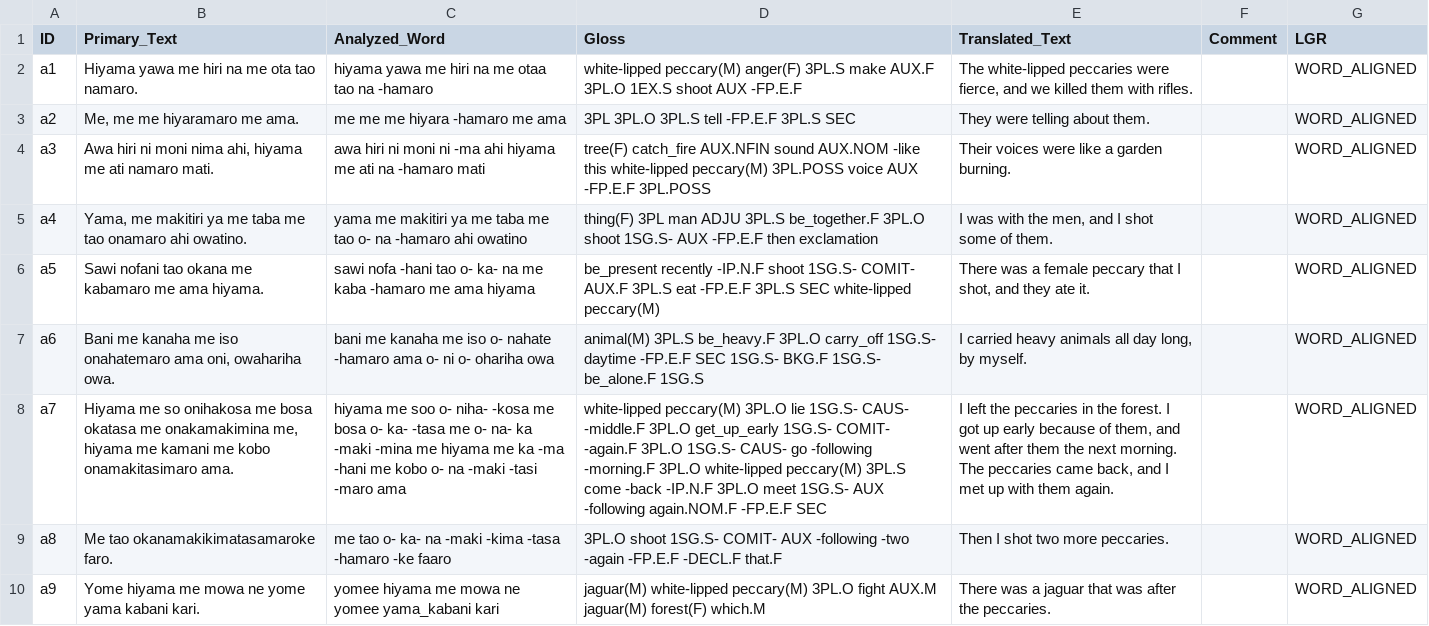
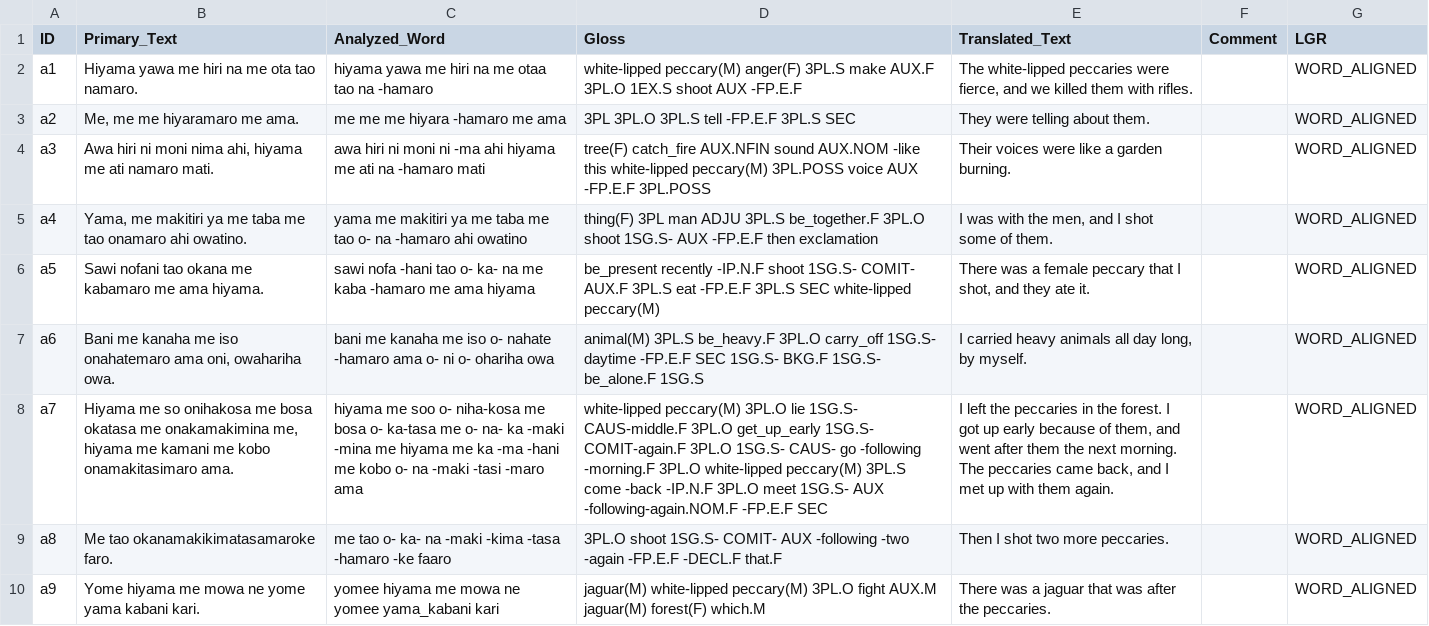
Before and after one commit to OpenTextCollections/jama1261a, a CSV file: 20_White_lipped_Peccaries_and_a_Jaguar.csv, drawn as a sheet; only a part is shown; the diff names each change by its address in the sheet, - before the commit and + after, or states it on an @@ line.

```diff
--- a/20_White_lipped_Peccaries_and_a_Jaguar.csv
+++ b/20_White_lipped_Peccaries_and_a_Jaguar.csv
-C8 (Analyzed_Word): …soo o- niha- -kosa me bosa o- ka- -tasa me o-…
+C8 (Analyzed_Word): …soo o- niha-kosa me bosa o- ka-tasa me o-…
-D8 (Gloss): …lie 1SG.S- CAUS- -middle.F 3PL.O get_up_early 1SG.S- COMIT- -again.F 3PL.O 1SG.S- CAUS- go -following -morning.F 3PL.O white-lipped peccary(M) 3PL.S come -back -IP.N.F 3PL.O meet 1SG.S- AUX -following again.NOM.F -FP.E.F SEC
+D8 (Gloss): …lie 1SG.S- CAUS-middle.F 3PL.O get_up_early 1SG.S- COMIT-again.F 3PL.O 1SG.S- CAUS- go -following -morning.F 3PL.O white-lipped peccary(M) 3PL.S come -back -IP.N.F 3PL.O meet 1SG.S- AUX -following-again.NOM.F -FP.E.F SEC
```
Also changed, not shown: 01_Bahi_Yowao.csv, 04_The_Old_Man_Who_Went_Up_in_the_Sky.csv, 4 other files.
